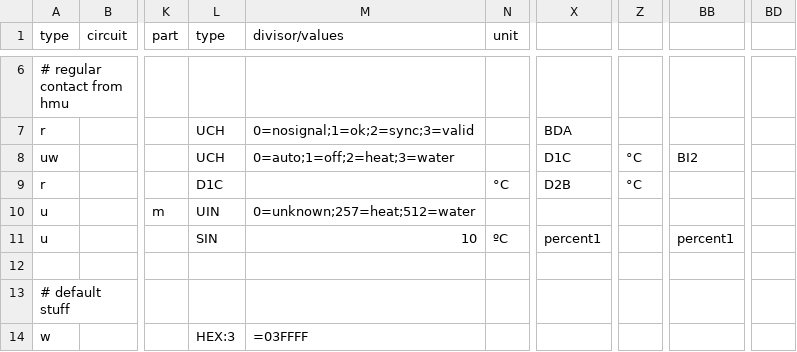
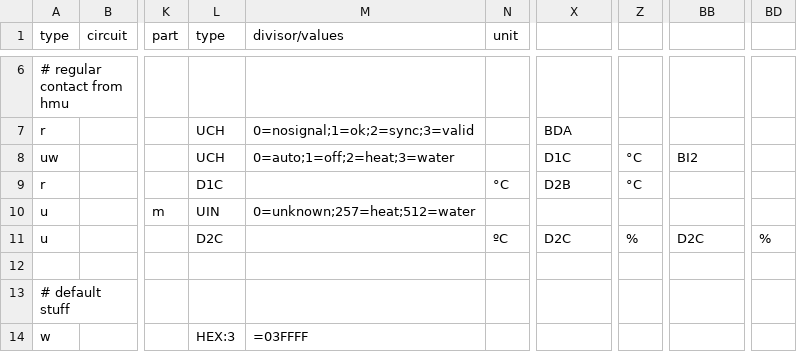
Before and after one commit to stgm/ebus.github.io, a CSV file: en/vaillant/76.vwz.csv, drawn as a sheet; only a part is shown, gaps mark what is left out; the diff names each change by its address in the sheet, - before the commit and + after, or states it on an @@ line.

Commit message:
Update 76.vwz.csv

```diff
--- a/en/vaillant/76.vwz.csv
+++ b/en/vaillant/76.vwz.csv
-L11 (type): SIN
+L11 (type): D2C
-M11 (divisor/values): 10
+M11 (divisor/values): (empty)
-X11: percent1
+X11: D2C
-Z11: (empty)
+Z11: %
-BB11: percent1
+BB11: D2C
-BD11: (empty)
+BD11: %
```
